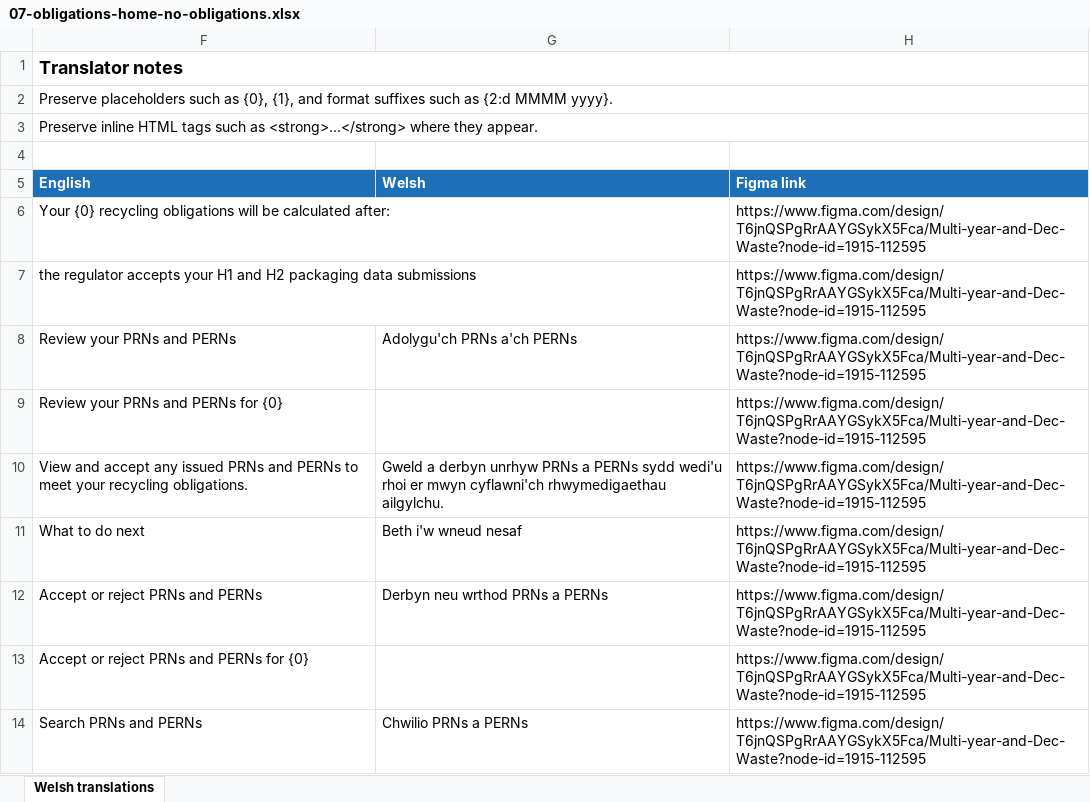
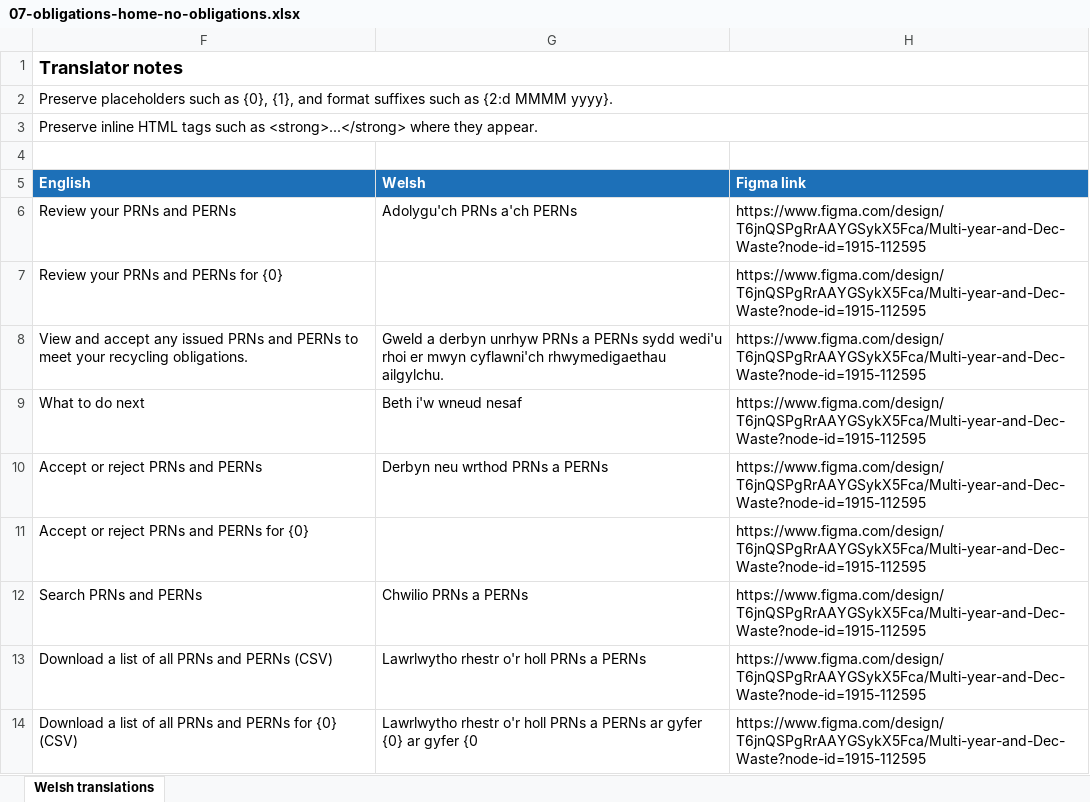
Before and after one commit to DEFRA/epr-packaging-frontend, an Excel workbook: translations/welsh-translations/december-waste/xlsx/07-obligations-home-no-obligations.xlsx, sheet Welsh translations, drawn as a sheet; only a part is shown; the shorter side is filled out with more unchanged rows; values as stored, in another font and other column widths than the file's, no borders; the diff names each change by its address in the sheet, - before the commit and + after, or states it on an @@ line.

Commit message:
feat(Obligations page): Update multi-year content
- updates multi-year content  for new text before table on manage obligations page

```diff
--- a/translations/welsh-translations/december-waste/xlsx/07-obligations-home-no-obligations.xlsx (sheet Welsh translations)
+++ b/translations/welsh-translations/december-waste/xlsx/07-obligations-home-no-obligations.xlsx (sheet Welsh translations)
-row 6: Your {0} recycling obligations will be calculated after: |  | https://www.figma.com/design/T6jnQSPgRrAAYGSykX5Fca/Multi-year-and-Dec-Waste?node-id=1915-112595
-row 7: the regulator accepts your H1 and H2 packaging data submissions |  | https://www.figma.com/design/T6jnQSPgRrAAYGSykX5Fca/Multi-year-and-Dec-Waste?node-id=1915-112595
```
Also changed, not shown: hidden cells, translations/welsh-translations/multi-year/xlsx/06-obligations-home-no-obligations.xlsx, 15 other files.
